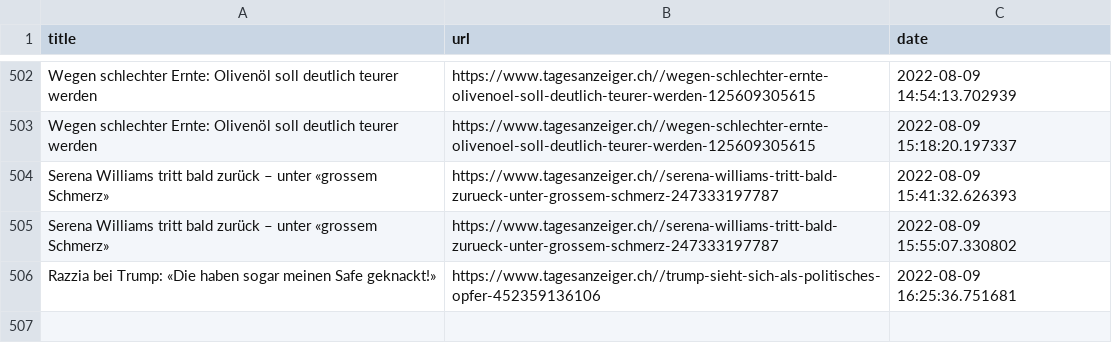
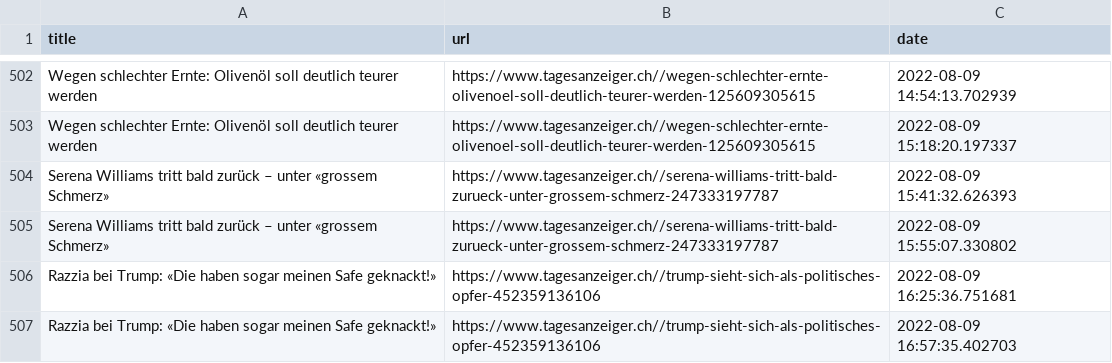
Before and after one commit to ErichBuergler/automatic-scraper2, a CSV file: top_stories.csv, drawn as a sheet; only a part is shown, gaps mark what is left out.

```diff
--- a/top_stories.csv
+++ b/top_stories.csv
@@ -506 +506,2 @@ Serena Williams tritt bald zurück – unter «grossem Schmerz»,https://www.tag
 Razzia bei Trump: «Die haben sogar meinen Safe geknackt!»,https://www.tagesanzeiger.ch//trump-sieht-sich-als-politisches-opfer-452359136106,2022-08-09 16:25:36.751681
+Razzia bei Trump: «Die haben sogar meinen Safe geknackt!»,https://www.tagesanzeiger.ch//trump-sieht-sich-als-politisches-opfer-452359136106,2022-08-09 16:57:35.402703
```
